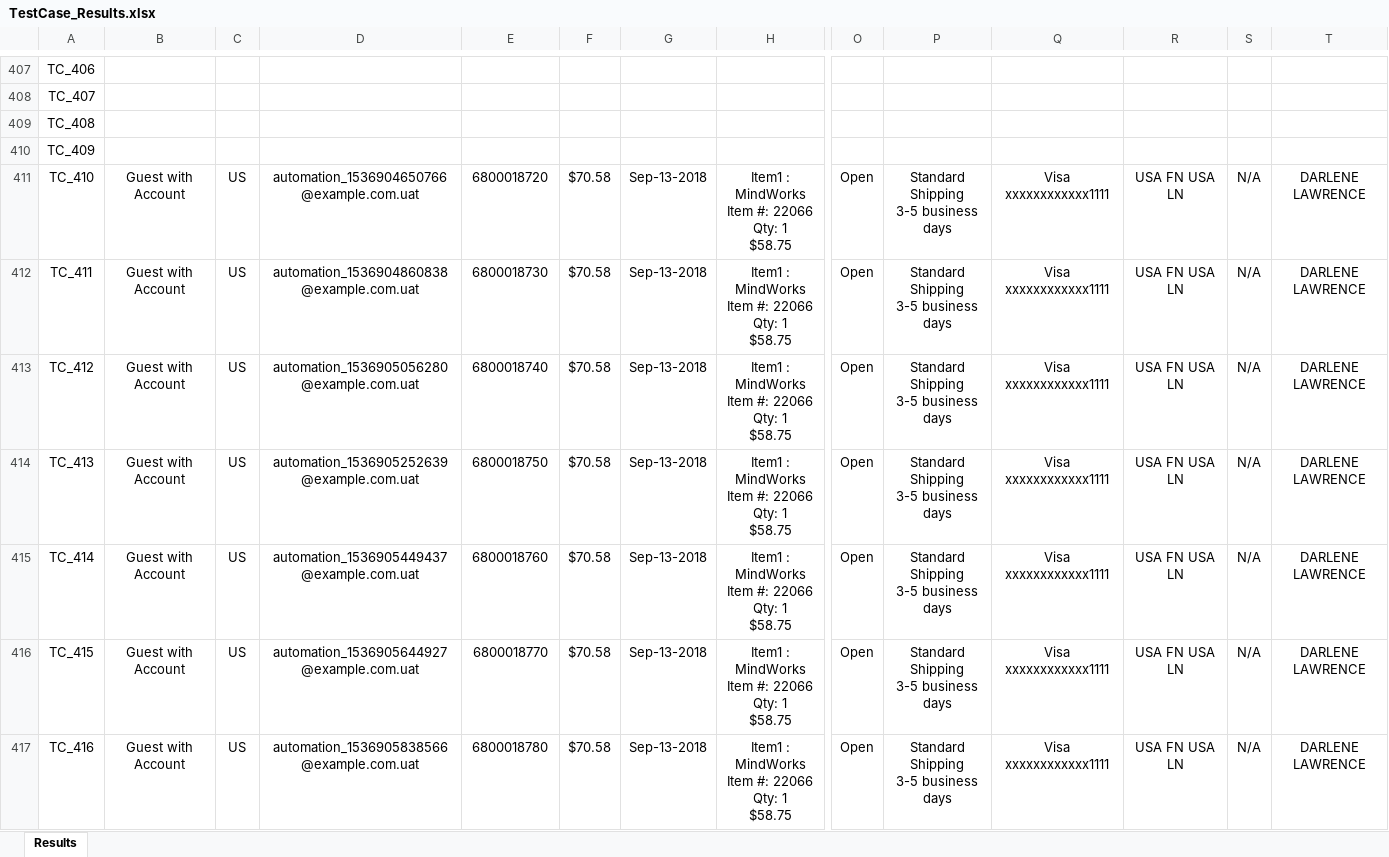
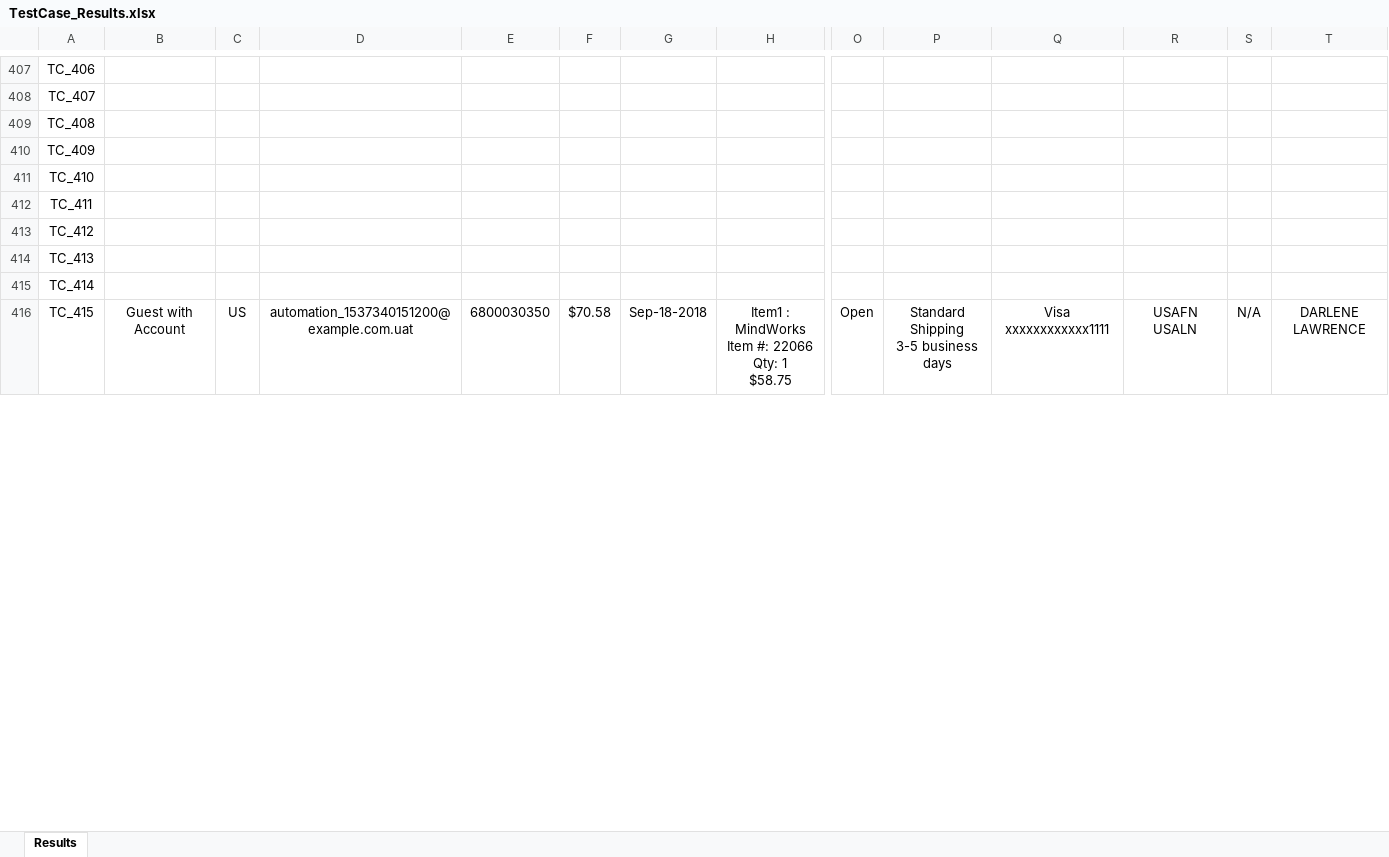
Before and after one commit to krishnayalamuri/git, an Excel workbook: TestCase_Results.xlsx, sheet Results, drawn as a sheet; only a part is shown, gaps mark what is left out; values as stored, in another font and other column widths than the file's, no borders; removed rows and columns are numbered as before the commit, all else as after; rows hold the shown columns only; ↵ is a line break in a cell; the diff covers the shown part only; the diff names each change by its address in the sheet, - before the commit and + after, or states it on an @@ line.

Commit message:
Add files via upload

```diff
--- a/TestCase_Results.xlsx (sheet Results)
+++ b/TestCase_Results.xlsx (sheet Results)
-row 411: TC_410 | Guest with Account | US | automation_1536904650766@example.com.uat | 6800018720 | $70.58 | Sep-13-2018 | Item1 : MindWorks ↵ Item #: 22066 ↵ Qty: 1 ↵ $58.75 | Open | Standard Shipping ↵ 3-5 business days | Visa xxxxxxxxxxxx1111 | USA FN USA LN | N/A | DARLENE LAWRENCE
-row 412: TC_411 | Guest with Account | US | automation_1536904860838@example.com.uat | 6800018730 | $70.58 | Sep-13-2018 | Item1 : MindWorks ↵ Item #: 22066 ↵ Qty: 1 ↵ $58.75 | Open | Standard Shipping ↵ 3-5 business days | Visa xxxxxxxxxxxx1111 | USA FN USA LN | N/A | DARLENE LAWRENCE
-row 413: TC_412 | Guest with Account | US | automation_1536905056280@example.com.uat | 6800018740 | $70.58 | Sep-13-2018 | Item1 : MindWorks ↵ Item #: 22066 ↵ Qty: 1 ↵ $58.75 | Open | Standard Shipping ↵ 3-5 business days | Visa xxxxxxxxxxxx1111 | USA FN USA LN | N/A | DARLENE LAWRENCE
-row 414: TC_413 | Guest with Account | US | automation_1536905252639@example.com.uat | 6800018750 | $70.58 | Sep-13-2018 | Item1 : MindWorks ↵ Item #: 22066 ↵ Qty: 1 ↵ $58.75 | Open | Standard Shipping ↵ 3-5 business days | Visa xxxxxxxxxxxx1111 | USA FN USA LN | N/A | DARLENE LAWRENCE
-row 415: TC_414 | Guest with Account | US | automation_1536905449437@example.com.uat | 6800018760 | $70.58 | Sep-13-2018 | Item1 : MindWorks ↵ Item #: 22066 ↵ Qty: 1 ↵ $58.75 | Open | Standard Shipping ↵ 3-5 business days | Visa xxxxxxxxxxxx1111 | USA FN USA LN | N/A | DARLENE LAWRENCE
+row 411: TC_410
+row 412: TC_411
+row 413: TC_412
+row 414: TC_413
+row 415: TC_414
-D416: automation_1536905644927@example.com.uat
+D416: automation_1537340151200@example.com.uat
-E416: 6800018770
+E416: 6800030350
-G416: Sep-13-2018
+G416: Sep-18-2018
-R416: USA FN USA LN
+R416: USAFN USALN
-row 417: TC_416 | Guest with Account | US | automation_1536905838566@example.com.uat | 6800018780 | $70.58 | Sep-13-2018 | Item1 : MindWorks ↵ Item #: 22066 ↵ Qty: 1 ↵ $58.75 | Open | Standard Shipping ↵ 3-5 business days | Visa xxxxxxxxxxxx1111 | USA FN USA LN | N/A | DARLENE LAWRENCE
```
Also changed, not shown: 23 added rows, 22 removed rows and 344 edited cells elsewhere in this sheet.
